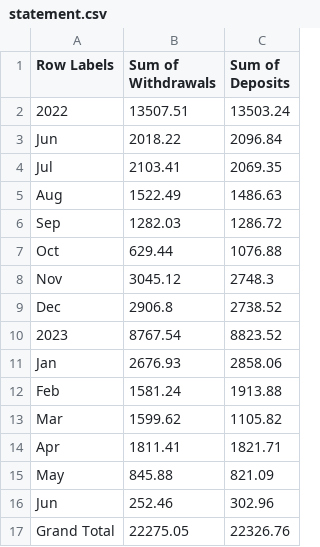
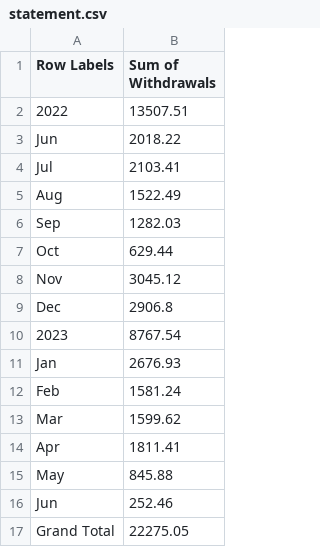
Before and after one commit to Rinkesh-P/bank-statement-convertor, a CSV file: statement.csv, drawn as a sheet; the diff names each change by its address in the sheet, - before the commit and + after, or states it on an @@ line.

Commit message:
Fixed it so that when im transferring my money into savings
Fixed the issue so that it doesnt pick up when i transfer money from my spending to saving account via the creation of a new regex statement called remove_pattern which detects the transfer via picking up the account number which is then followed by "DEBIT TRANSFER" eg "00-0000-0000000-00 DEBIT TRANSFER".

And then when I append to the bank_line_items i included a conditional statement so that if the remove pattern is detected then it won't append that row into the bank_line_items list.

```diff
--- a/statement.csv
+++ b/statement.csv
-column C (Sum of Deposits), rows 2-17: 13503.24 | 2096.84 | 2069.35 | 1486.63 | 1286.72 | 1076.88 | 2748.3 | 2738.52 | 8823.52 | 2858.06 | 1913.88 | 1105.82 | 1821.71 | 821.09 | 302.96 | 22326.76
```
Also changed, not shown: 2 other files.
